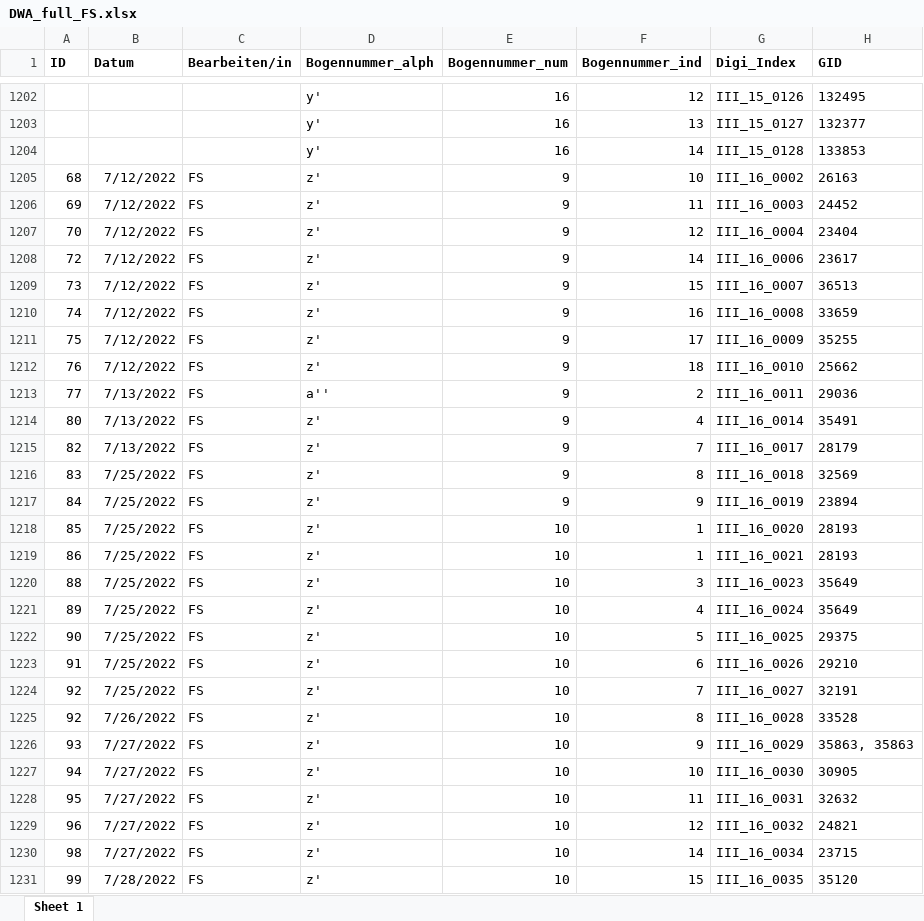
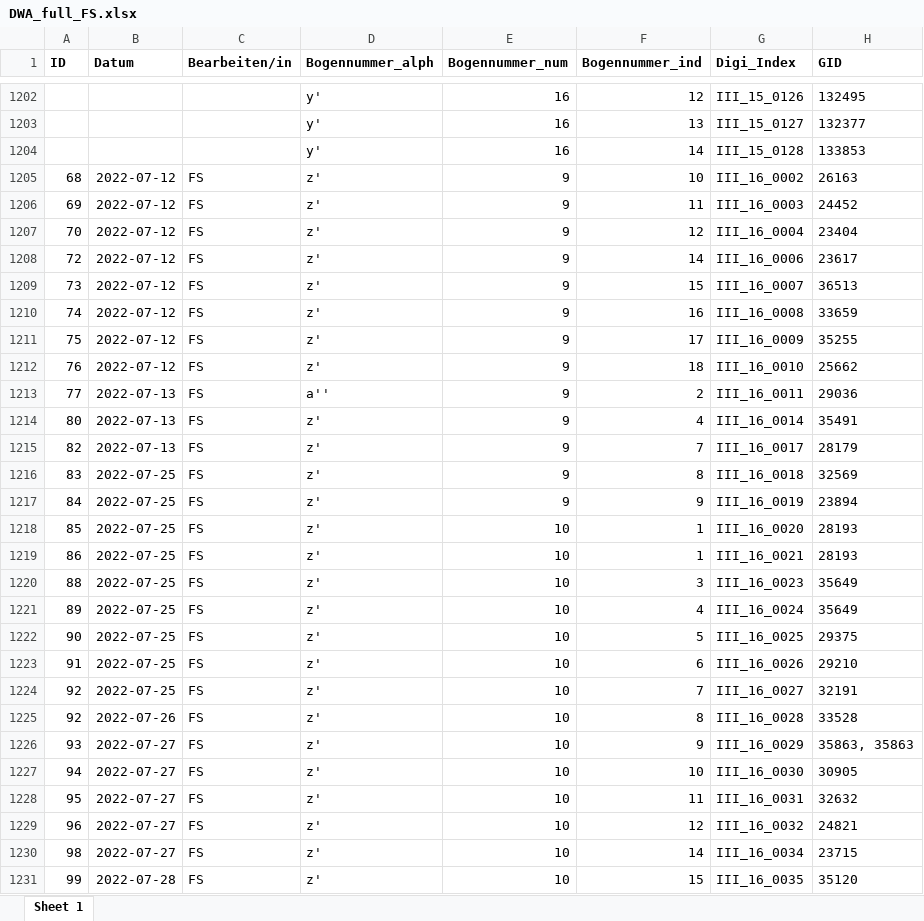
Before and after one commit to SchoenbergA/DWA, an Excel workbook: Data/DWA_full_FS.xlsx, sheet Sheet 1, drawn as a sheet; only a part is shown, gaps mark what is left out; values as stored, in another font and other column widths than the file's, no borders; the diff covers the shown part only; the diff names each change by its address in the sheet, - before the commit and + after, or states it on an @@ line.

```diff
--- a/Data/DWA_full_FS.xlsx (sheet Sheet 1)
+++ b/Data/DWA_full_FS.xlsx (sheet Sheet 1)
-B1205:B1212 (Datum): 7/12/2022
+B1205:B1212 (Datum): 2022-07-12
-B1213:B1215 (Datum): 7/13/2022
+B1213:B1215 (Datum): 2022-07-13
-B1216:B1224 (Datum): 7/25/2022
+B1216:B1224 (Datum): 2022-07-25
-B1225 (Datum): 7/26/2022
+B1225 (Datum): 2022-07-26
-B1226:B1230 (Datum): 7/27/2022
+B1226:B1230 (Datum): 2022-07-27
-B1231 (Datum): 7/28/2022
+B1231 (Datum): 2022-07-28
```
Also changed, not shown: 19 added rows, 19 removed rows and 671 edited cells elsewhere in this sheet, Data/DWA_full_JR.xlsx, 1 other file.
